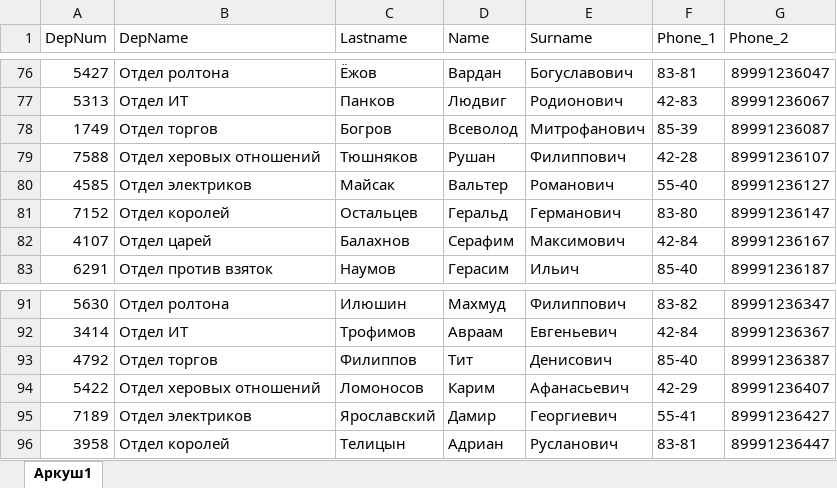
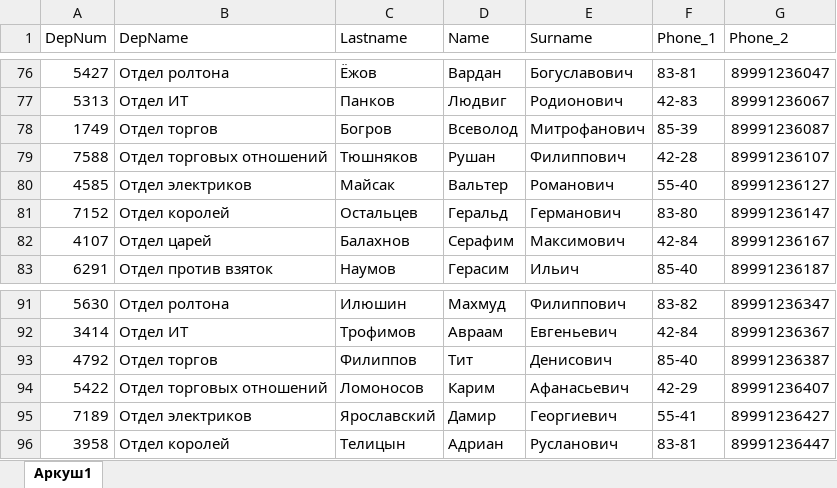
Before and after one commit to wilsonept/PhoneBook, an Excel workbook: phonebook.local/share/actual.xlsx, sheet Аркуш1, drawn as a sheet; only a part is shown, gaps mark what is left out; values as stored, in another font and other column widths than the file's, no borders; the diff covers the shown part only; the diff names each change by its address in the sheet, - before the commit and + after, or states it on an @@ line.

```diff
--- a/phonebook.local/share/actual.xlsx (sheet Аркуш1)
+++ b/phonebook.local/share/actual.xlsx (sheet Аркуш1)
-B79 (DepName): Отдел херовых отношений
+B79 (DepName): Отдел торговых отношений
-B94 (DepName): Отдел херовых отношений
+B94 (DepName): Отдел торговых отношений
```
Also changed, not shown: 7 edited cells elsewhere in this sheet, 4 other files.
